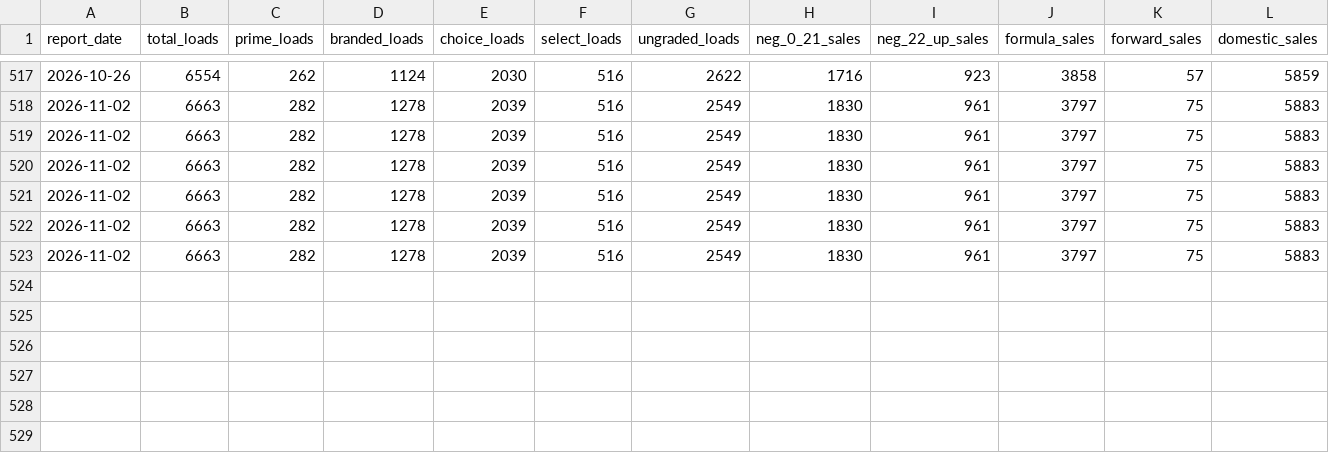
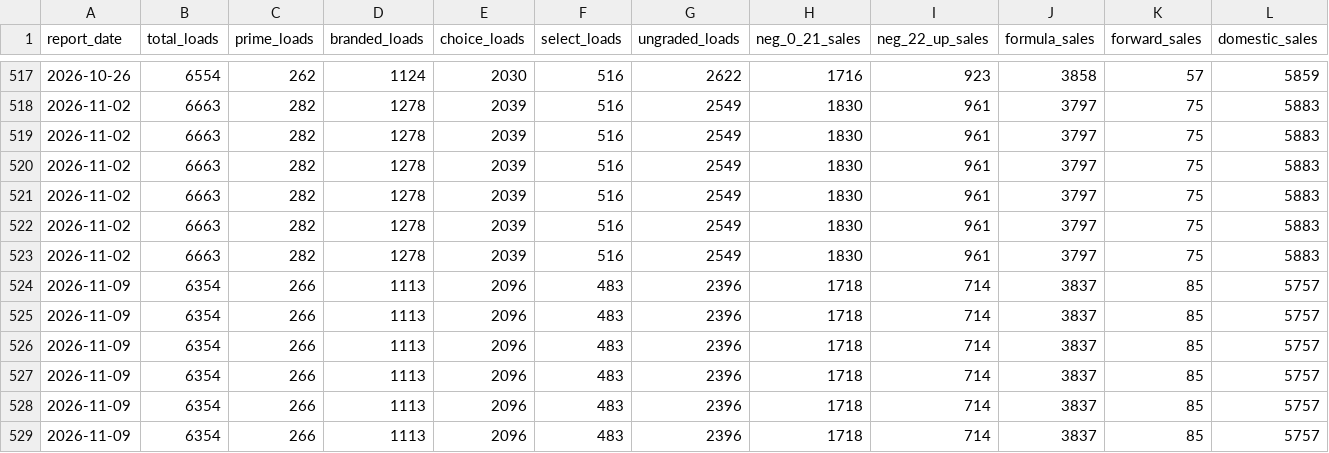
Before and after one commit to JuanTorresMI/JuanTorresMI.github.io, a CSV file: data/usda-comprehensive-boxed-beef-cutout/comprehensive-cutout-by-quality.csv, drawn as a sheet; only a part is shown, gaps mark what is left out; rows hold the shown columns only; the diff names each change by its address in the sheet, - before the commit and + after, or states it on an @@ line.

```diff
--- a/data/usda-comprehensive-boxed-beef-cutout/comprehensive-cutout-by-quality.csv
+++ b/data/usda-comprehensive-boxed-beef-cutout/comprehensive-cutout-by-quality.csv
+row 524: 2026-11-09 | 6354 | 266 | 1113 | 2096 | 483 | 2396 | 1718 | 714 | 3837 | 85 | 5757
+row 525: 2026-11-09 | 6354 | 266 | 1113 | 2096 | 483 | 2396 | 1718 | 714 | 3837 | 85 | 5757
+row 526: 2026-11-09 | 6354 | 266 | 1113 | 2096 | 483 | 2396 | 1718 | 714 | 3837 | 85 | 5757
+row 527: 2026-11-09 | 6354 | 266 | 1113 | 2096 | 483 | 2396 | 1718 | 714 | 3837 | 85 | 5757
+row 528: 2026-11-09 | 6354 | 266 | 1113 | 2096 | 483 | 2396 | 1718 | 714 | 3837 | 85 | 5757
+row 529: 2026-11-09 | 6354 | 266 | 1113 | 2096 | 483 | 2396 | 1718 | 714 | 3837 | 85 | 5757
```
Also changed, not shown: border-waits/border-truck-wait-times.csv, data/usda-cattle-premiums-discounts/premiums-discounts.csv, 47 other files.
